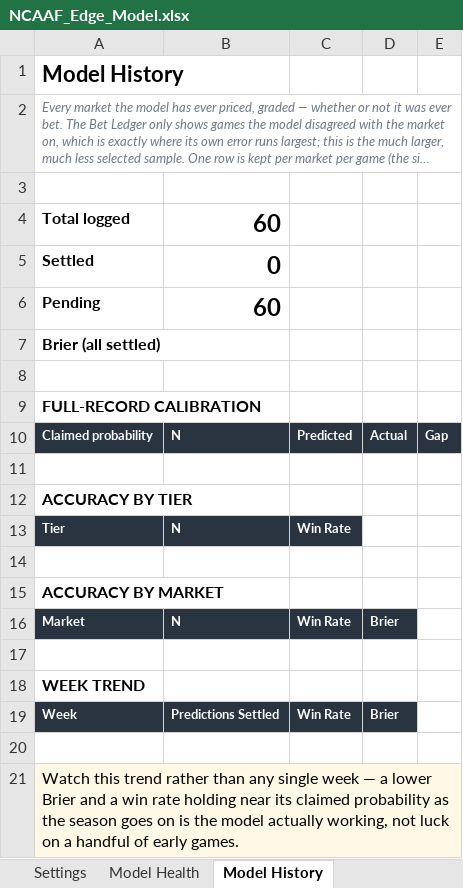
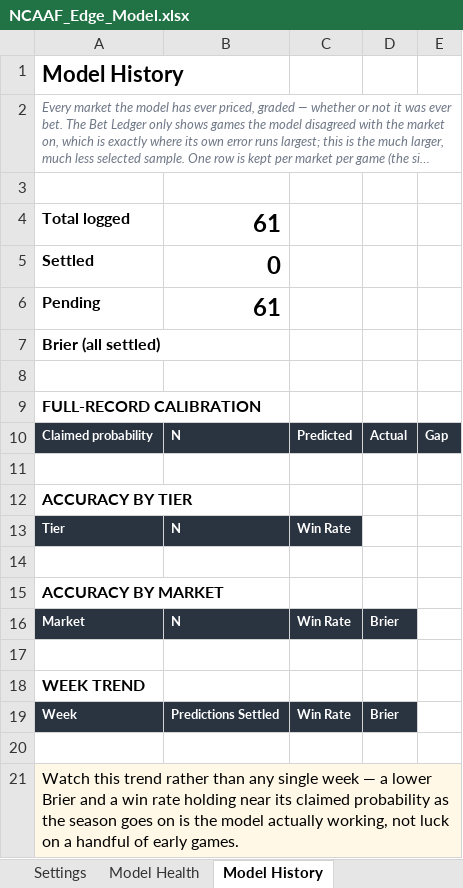
Before and after one commit to CHILLYCHILLY14/ncaaf-edge-lab, an Excel workbook: NCAAF_Edge_Model.xlsx, sheet Model History, drawn as a sheet; long unchanged cells end in …; values as stored, in another font and other column widths than the file's, no borders; the diff names each change by its address in the sheet, - before the commit and + after, or states it on an @@ line.

```diff
--- a/NCAAF_Edge_Model.xlsx (sheet Model History)
+++ b/NCAAF_Edge_Model.xlsx (sheet Model History)
-B4: 60
+B4: 61
-B6: 60
+B6: 61
```
Also changed, not shown: sheet Board, sheet Games & Results, sheet Bet Ledger, sheet Dashboard, sheet Read Me, 9 other files.
